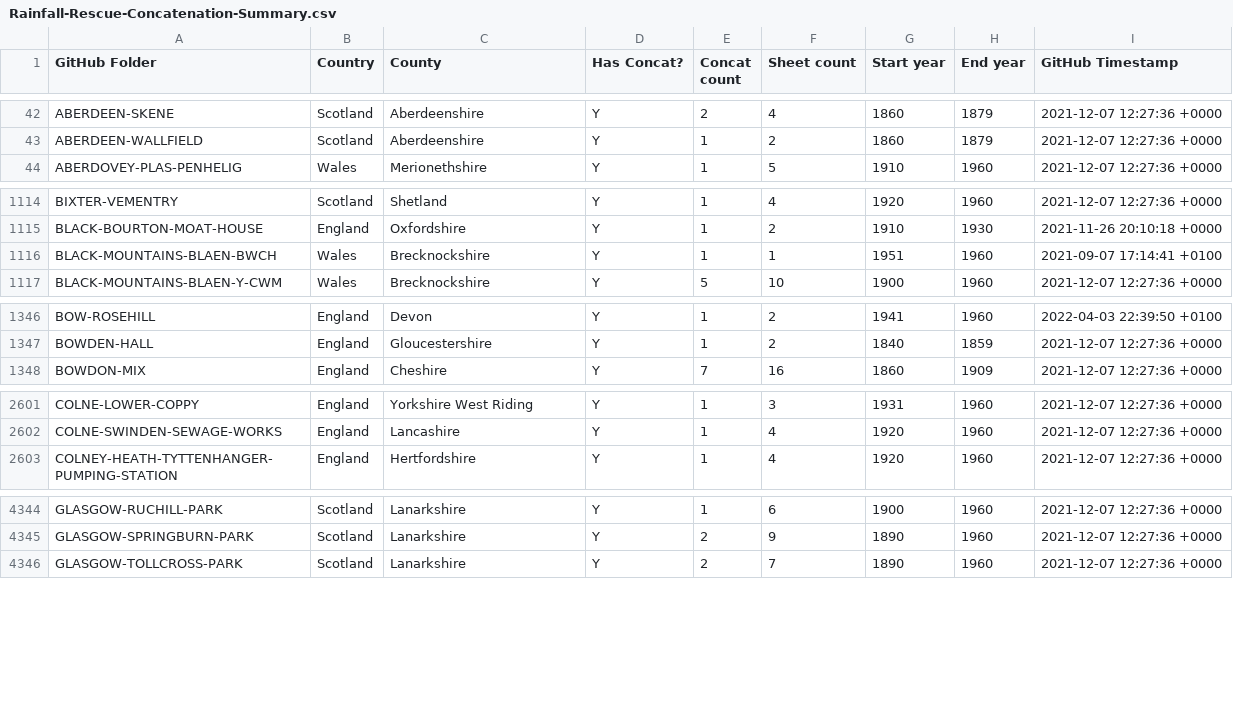
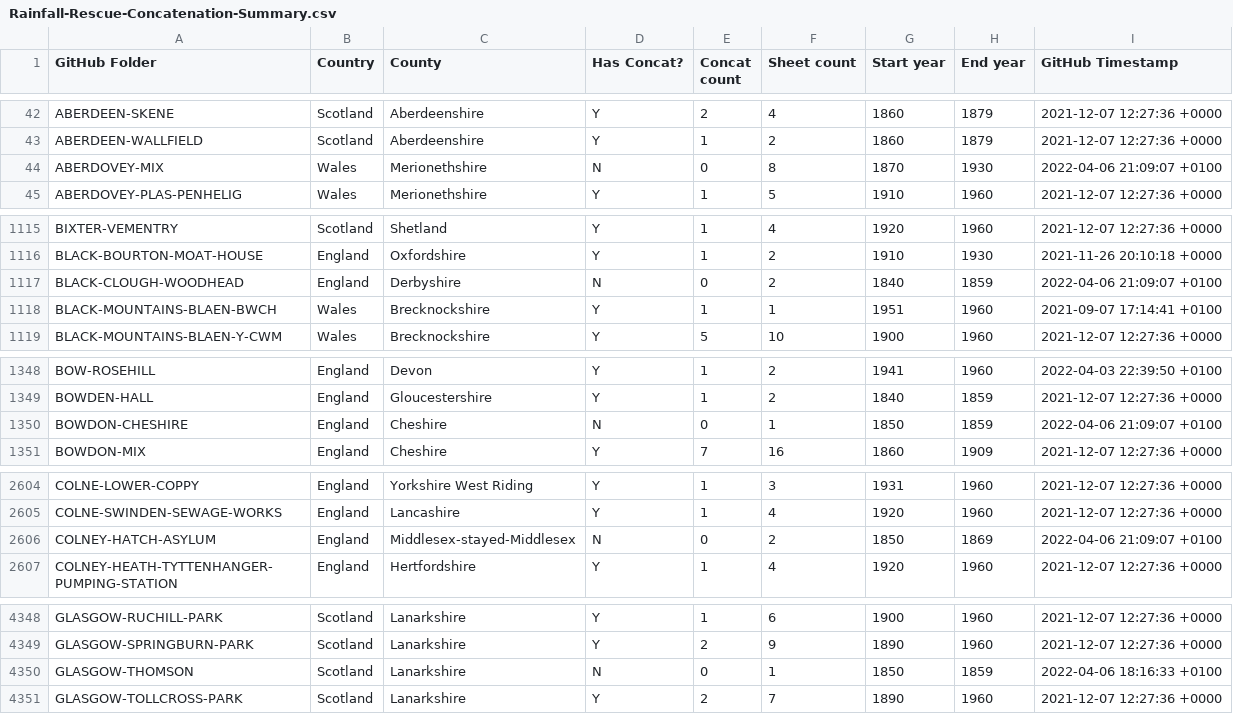
Before and after one commit to rjmeats/BritishRainfall, a CSV file: Locations/Rainfall-Rescue-Concatenation-Summary.csv, drawn as a sheet; only a part is shown, gaps mark what is left out; the diff covers the shown part only; the diff names each change by its address in the sheet, - before the commit and + after, or states it on an @@ line.

```diff
--- a/Locations/Rainfall-Rescue-Concatenation-Summary.csv
+++ b/Locations/Rainfall-Rescue-Concatenation-Summary.csv
+row 44: ABERDOVEY-MIX | Wales | Merionethshire | N | 0 | 8 | 1870 | 1930 | 2022-04-06 21:09:07 +0100
+row 1117: BLACK-CLOUGH-WOODHEAD | England | Derbyshire | N | 0 | 2 | 1840 | 1859 | 2022-04-06 21:09:07 +0100
+row 1350: BOWDON-CHESHIRE | England | Cheshire | N | 0 | 1 | 1850 | 1859 | 2022-04-06 21:09:07 +0100
+row 2606: COLNEY-HATCH-ASYLUM | England | Middlesex-stayed-Middlesex | N | 0 | 2 | 1850 | 1869 | 2022-04-06 21:09:07 +0100
+row 4350: GLASGOW-THOMSON | Scotland | Lanarkshire | N | 0 | 1 | 1850 | 1859 | 2022-04-06 18:16:33 +0100
```
Also changed, not shown: 6 added rows and 8 edited cells elsewhere in this file, 9 other files.
